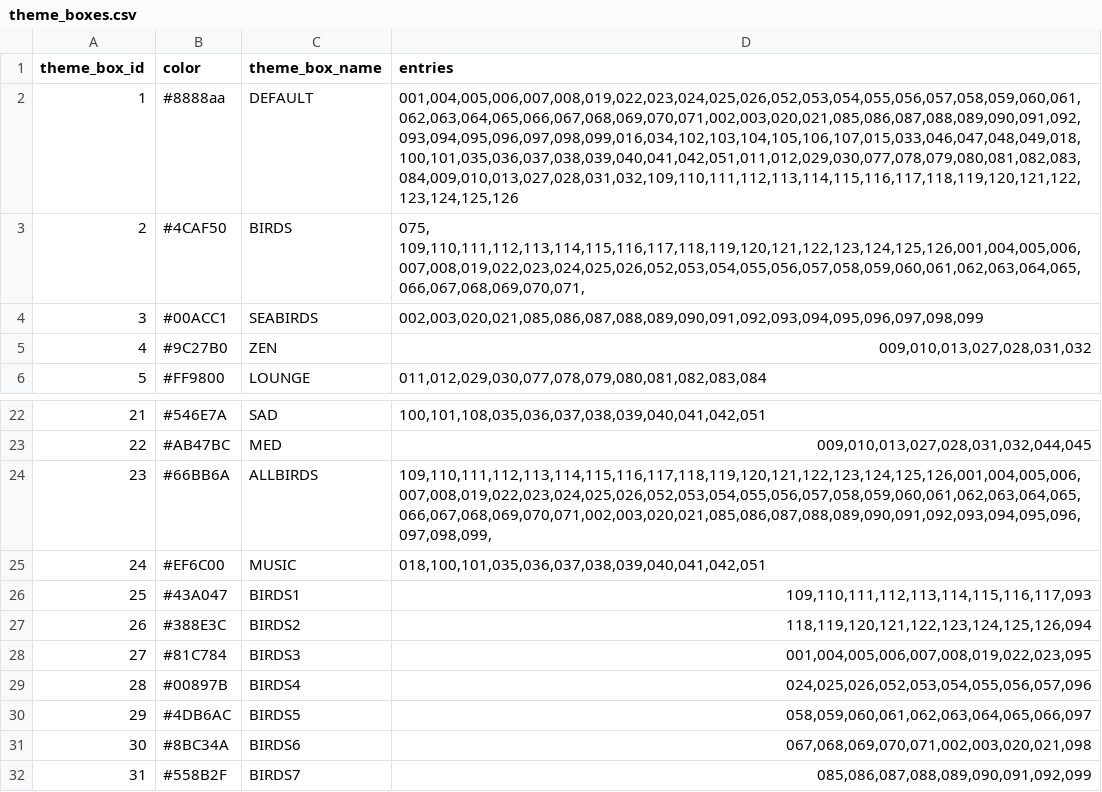
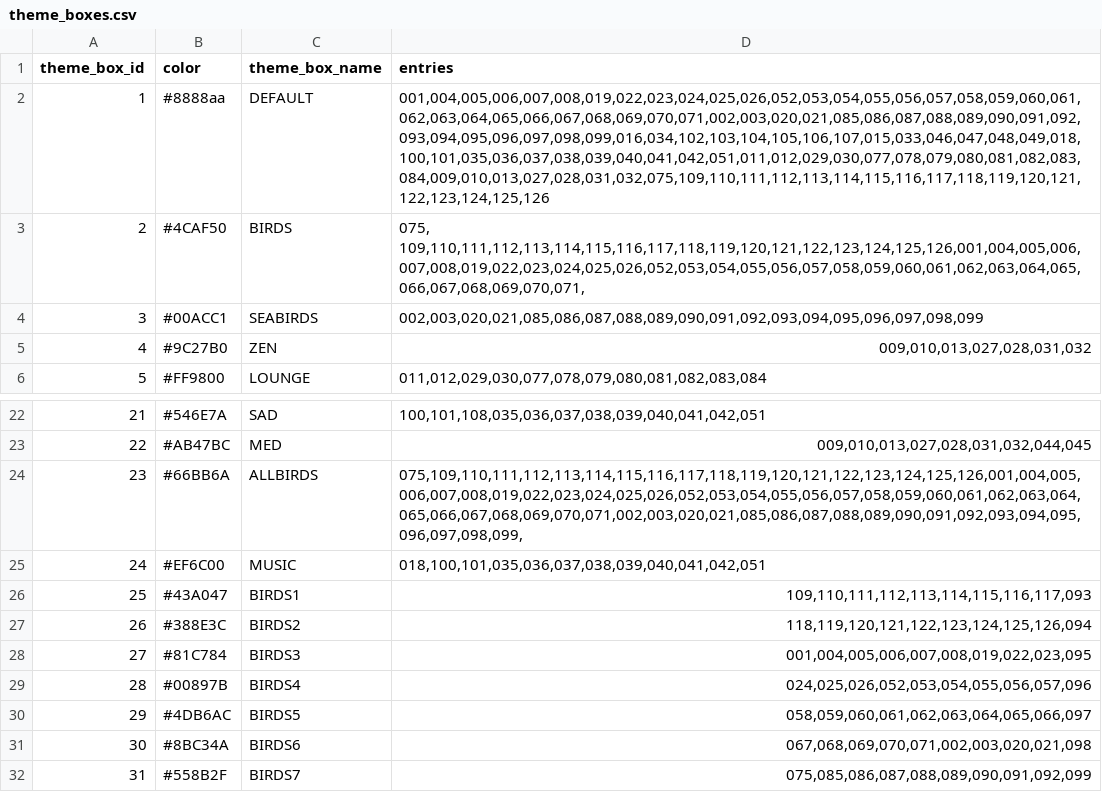
Before and after one commit to drJanW/Kwal27, a CSV file: sdroot/theme_boxes.csv, drawn as a sheet; only a part is shown, gaps mark what is left out.

Commit message:
theme_boxes: add dir 075 to DEFAULT, ALLBIRDS, BIRDS7

```diff
--- a/sdroot/theme_boxes.csv
+++ b/sdroot/theme_boxes.csv
@@ -1,3 +1,3 @@
 theme_box_id;color;theme_box_name;entries
-1;#8888aa;DEFAULT;001,004,005,006,007,008,019,022,023,024,025,026,052,053,054,055,056,057,058,059,060,061,062,063,064,065,066,067,068,069,070,071,002,003,020,021,085,086,087,088,089,090,091,092,093,094,095,096,097,098,099,016,034,102,103,104,105,106,107,015,033,046,047,048,049,018,100,101,035,036,037,038,039,040,041,042,051,011,012,029,030,077,078,079,080,081,082,083,084,009,010,013,027,028,031,032,109,110,111,112,113,114,115,116,117,118,119,120,121,122,123,124,125,126
+1;#8888aa;DEFAULT;001,004,005,006,007,008,019,022,023,024,025,026,052,053,054,055,056,057,058,059,060,061,062,063,064,065,066,067,068,069,070,071,002,003,020,021,085,086,087,088,089,090,091,092,093,094,095,096,097,098,099,016,034,102,103,104,105,106,107,015,033,046,047,048,049,018,100,101,035,036,037,038,039,040,041,042,051,011,012,029,030,077,078,079,080,081,082,083,084,009,010,013,027,028,031,032,075,109,110,111,112,113,114,115,116,117,118,119,120,121,122,123,124,125,126
 2;#4CAF50;BIRDS;075, 109,110,111,112,113,114,115,116,117,118,119,120,121,122,123,124,125,126,001,004,005,006,007,008,019,022,023,024,025,026,052,053,054,055,056,057,058,059,060,061,062,063,064,065,066,067,068,069,070,071,
@@ -23,3 +23,3 @@ theme_box_id;color;theme_box_name;entries
 22;#AB47BC;MED;009,010,013,027,028,031,032,044,045
-23;#66BB6A;ALLBIRDS;109,110,111,112,113,114,115,116,117,118,119,120,121,122,123,124,125,126,001,004,005,006,007,008,019,022,023,024,025,026,052,053,054,055,056,057,058,059,060,061,062,063,064,065,066,067,068,069,070,071,002,003,020,021,085,086,087,088,089,090,091,092,093,094,095,096,097,098,099,
+23;#66BB6A;ALLBIRDS;075,109,110,111,112,113,114,115,116,117,118,119,120,121,122,123,124,125,126,001,004,005,006,007,008,019,022,023,024,025,026,052,053,054,055,056,057,058,059,060,061,062,063,064,065,066,067,068,069,070,071,002,003,020,021,085,086,087,088,089,090,091,092,093,094,095,096,097,098,099,
 24;#EF6C00;MUSIC;018,100,101,035,036,037,038,039,040,041,042,051
@@ -31,2 +31,2 @@ theme_box_id;color;theme_box_name;entries
 30;#8BC34A;BIRDS6;067,068,069,070,071,002,003,020,021,098
-31;#558B2F;BIRDS7;085,086,087,088,089,090,091,092,099
+31;#558B2F;BIRDS7;075,085,086,087,088,089,090,091,092,099
```
